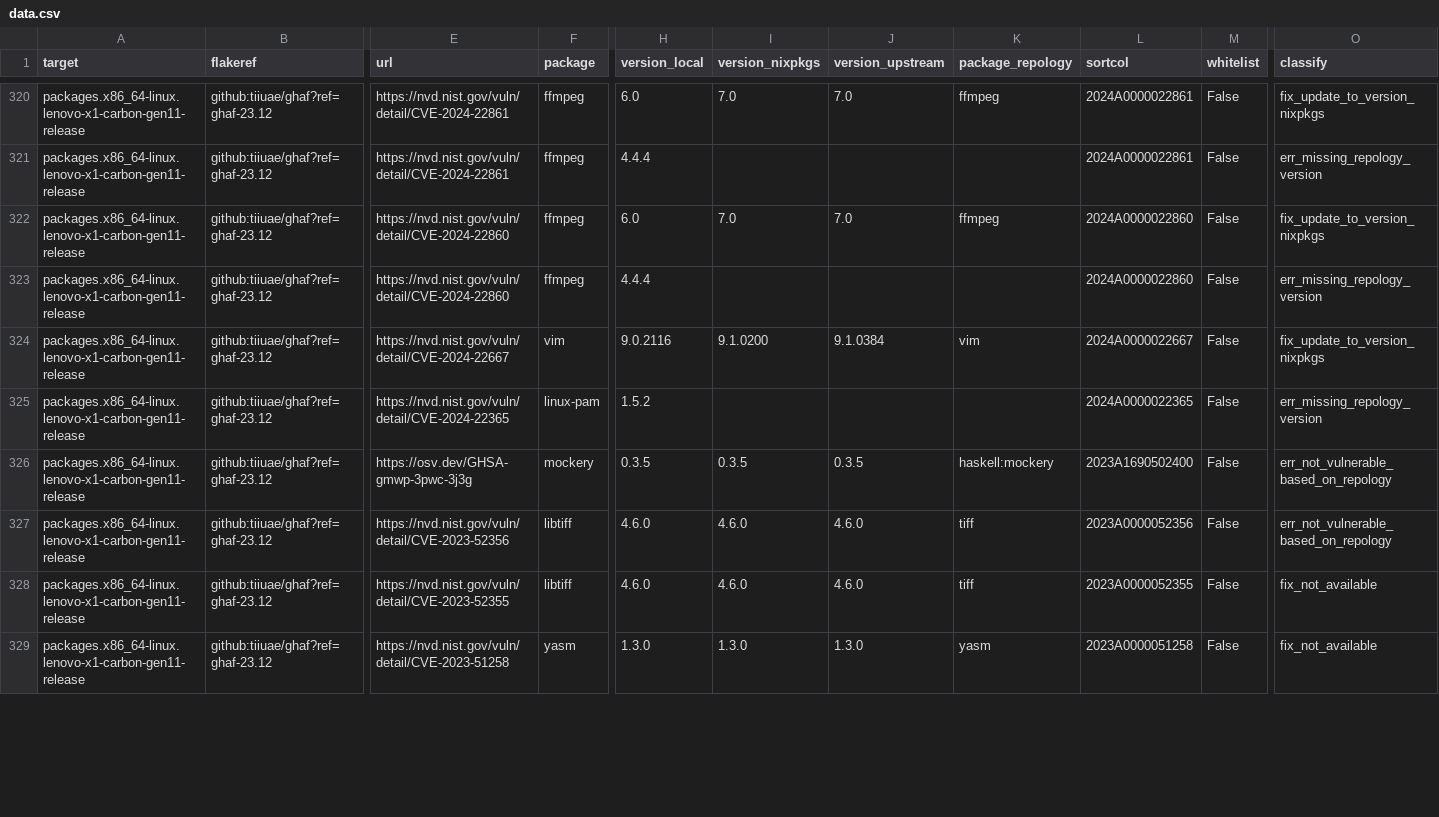
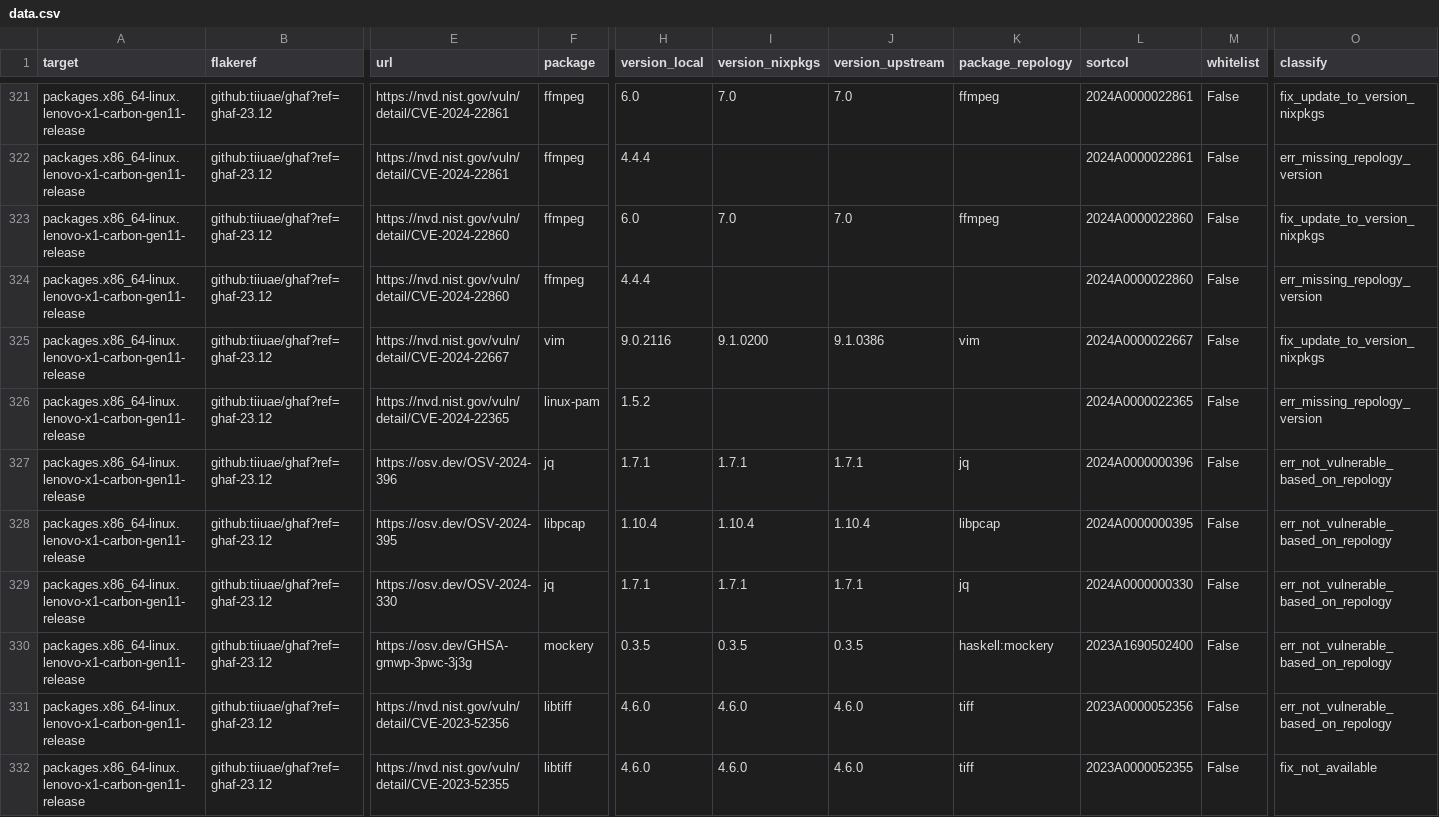
Before and after one commit to tiiuae/ghafscan, a CSV file: reports/ghaf-23.12/data.csv, drawn as a sheet; only a part is shown, gaps mark what is left out; the shorter side is filled out with more unchanged rows; addresses are those after the commit; rows hold the shown columns only; the diff covers the shown part only; the diff names each change by its address in the sheet, - before the commit and + after, or states it on an @@ line.

```diff
--- a/reports/ghaf-23.12/data.csv
+++ b/reports/ghaf-23.12/data.csv
-J325 (version_upstream): 9.1.0384
+J325 (version_upstream): 9.1.0386
+row 327: packages.x86_64-linux.lenovo-x1-carbon-gen11-release | github:tiiuae/ghaf?ref=ghaf-23.12 | https://osv.dev/OSV-2024-396 | jq | 1.7.1 | 1.7.1 | 1.7.1 | jq | 2024A0000000396 | False | err_not_vulnerable_based_on_repology
+row 328: packages.x86_64-linux.lenovo-x1-carbon-gen11-release | github:tiiuae/ghaf?ref=ghaf-23.12 | https://osv.dev/OSV-2024-395 | libpcap | 1.10.4 | 1.10.4 | 1.10.4 | libpcap | 2024A0000000395 | False | err_not_vulnerable_based_on_repology
+row 329: packages.x86_64-linux.lenovo-x1-carbon-gen11-release | github:tiiuae/ghaf?ref=ghaf-23.12 | https://osv.dev/OSV-2024-330 | jq | 1.7.1 | 1.7.1 | 1.7.1 | jq | 2024A0000000330 | False | err_not_vulnerable_based_on_repology
```
Also changed, not shown: 4 added rows and 11 edited cells elsewhere in this file, reports/ghaf-24.03/data.csv, 5 other files.
